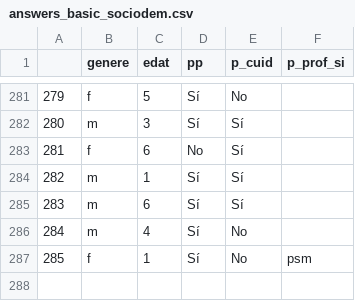
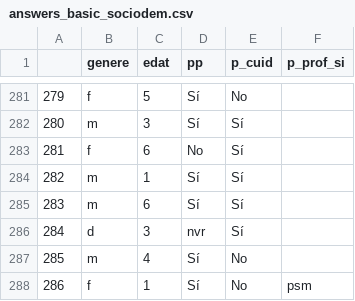
Before and after one commit to Chaotique/coactuem_streamlit, a CSV file: answers_basic_sociodem.csv, drawn as a sheet; only a part is shown, gaps mark what is left out; addresses are those after the commit; the diff names each change by its address in the sheet, - before the commit and + after, or states it on an @@ line.

Commit message:
updated data

```diff
--- a/answers_basic_sociodem.csv
+++ b/answers_basic_sociodem.csv
+row 286: 284 | d | 3 | nvr | Sí
@@ column A renumbered from row 287 down @@
```
Also changed, not shown: area_code_sociodem.csv.
